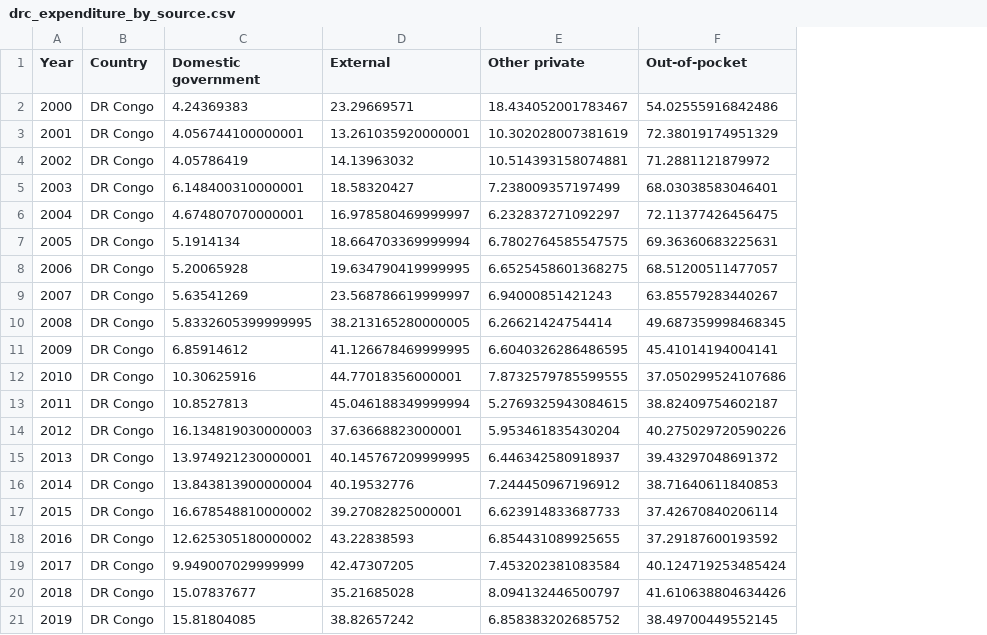
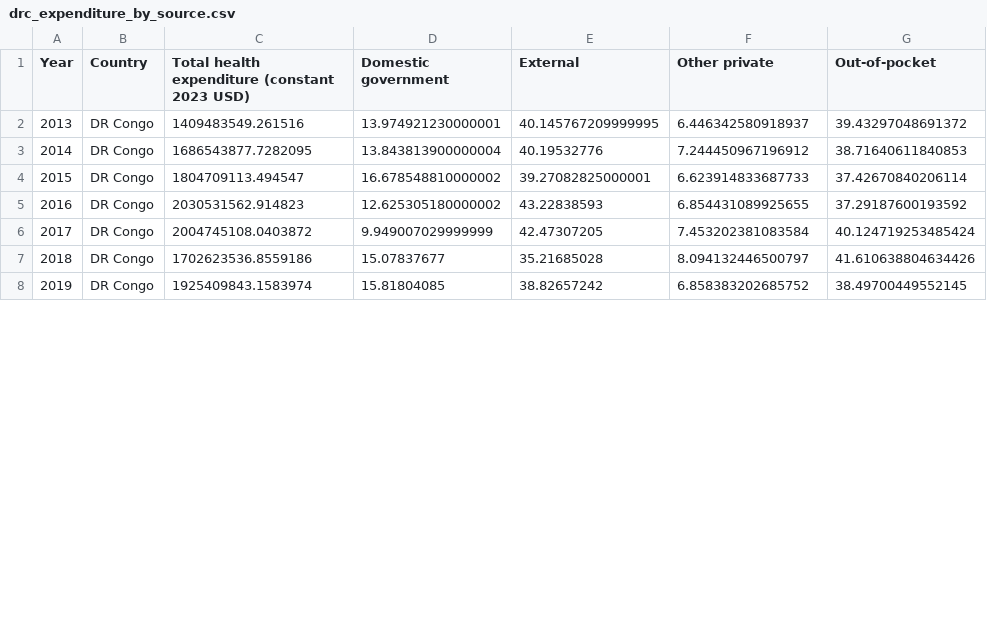
Before and after one commit to ONEcampaign/ebola-2026-outbreak, a CSV file: data/output/drc_expenditure_by_source.csv, drawn as a sheet; only a part is shown; removed rows and columns are numbered as before the commit, all else as after; the diff names each change by its address in the sheet, - before the commit and + after, or states it on an @@ line.

```diff
--- a/data/output/drc_expenditure_by_source.csv
+++ b/data/output/drc_expenditure_by_source.csv
+column C, rows 1-8: Total health expenditure (constant 2023 USD) | 1409483549.261516 | 1686543877.7282095 | 1804709113.494547 | 2030531562.914823 | 2004745108.0403872 | 1702623536.8559186 | 1925409843.1583974
-row 2: 2000 | DR Congo | 4.24369383 | 23.29669571 | 18.434052001783467 | 54.02555916842486
-row 3: 2001 | DR Congo | 4.056744100000001 | 13.261035920000001 | 10.302028007381619 | 72.38019174951329
-row 4: 2002 | DR Congo | 4.05786419 | 14.13963032 | 10.514393158074881 | 71.2881121879972
-row 5: 2003 | DR Congo | 6.148400310000001 | 18.58320427 | 7.238009357197499 | 68.03038583046401
-row 6: 2004 | DR Congo | 4.674807070000001 | 16.978580469999997 | 6.232837271092297 | 72.11377426456475
-row 7: 2005 | DR Congo | 5.1914134 | 18.664703369999994 | 6.7802764585547575 | 69.36360683225631
-row 8: 2006 | DR Congo | 5.20065928 | 19.634790419999995 | 6.6525458601368275 | 68.51200511477057
-row 9: 2007 | DR Congo | 5.63541269 | 23.568786619999997 | 6.94000851421243 | 63.85579283440267
-row 10: 2008 | DR Congo | 5.8332605399999995 | 38.213165280000005 | 6.26621424754414 | 49.687359998468345
-row 11: 2009 | DR Congo | 6.85914612 | 41.126678469999995 | 6.6040326286486595 | 45.41014194004141
-row 12: 2010 | DR Congo | 10.30625916 | 44.77018356000001 | 7.8732579785599555 | 37.050299524107686
-row 13: 2011 | DR Congo | 10.8527813 | 45.046188349999994 | 5.2769325943084615 | 38.82409754602187
-row 14: 2012 | DR Congo | 16.134819030000003 | 37.63668823000001 | 5.953461835430204 | 40.275029720590226
```
Also changed, not shown: 3 other files.
